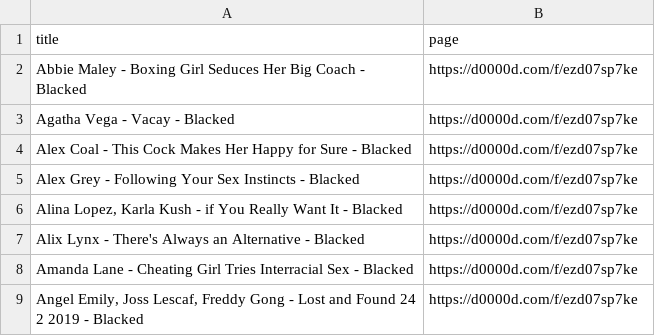
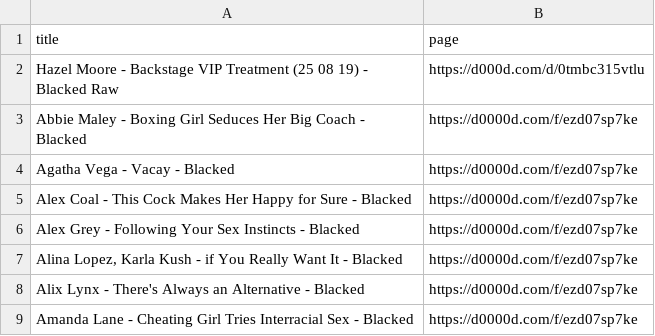
Before and after one commit to yva0010/weblinks, a CSV file: allinksupdated.csv, drawn as a sheet; only a part is shown; the shorter side is filled out with more unchanged rows; the diff names each change by its address in the sheet, - before the commit and + after, or states it on an @@ line.

Commit message:
Update allinksupdated.csv

```diff
--- a/allinksupdated.csv
+++ b/allinksupdated.csv
+row 2: Hazel Moore - Backstage VIP Treatment (25 08 19) - Blacked Raw | https://d000d.com/d/0tmbc315vtlu
```
